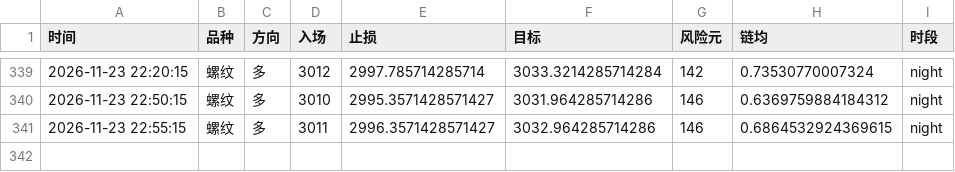
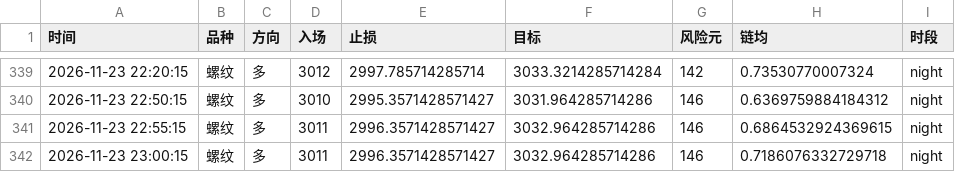
Before and after one commit to Yuffish2/futures-watcher, a CSV file: out/cf_signals.csv, drawn as a sheet; only a part is shown, gaps mark what is left out.

Commit message:
cf-signal: 2026-11-23 23:00:15

```diff
--- a/out/cf_signals.csv
+++ b/out/cf_signals.csv
@@ -341 +341,2 @@
 2026-11-23 22:55:15,螺纹,多,3011,2996.3571428571427,3032.964285714286,146,0.6864532924369615,night
+2026-11-23 23:00:15,螺纹,多,3011,2996.3571428571427,3032.964285714286,146,0.7186076332729718,night
```
